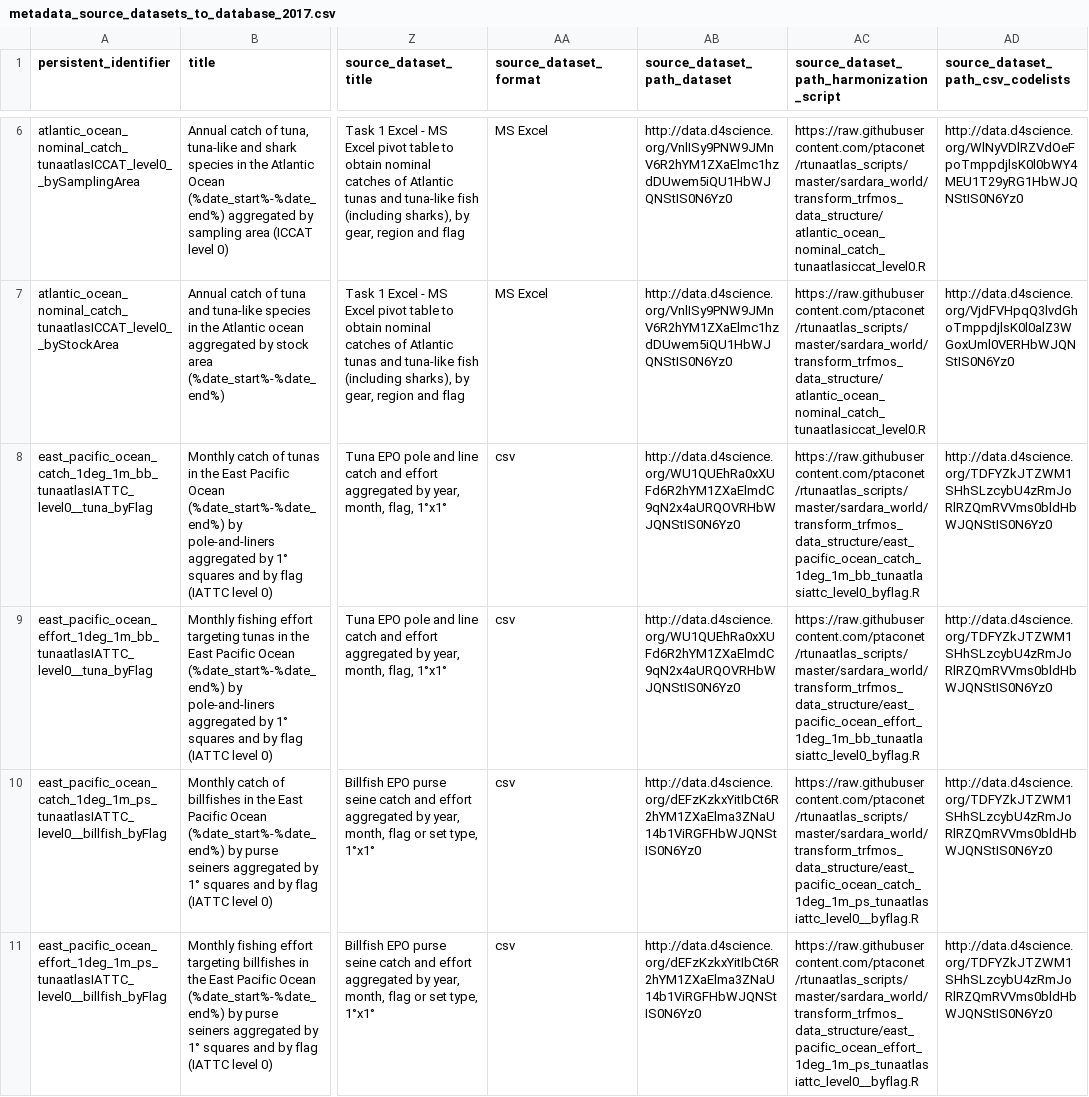
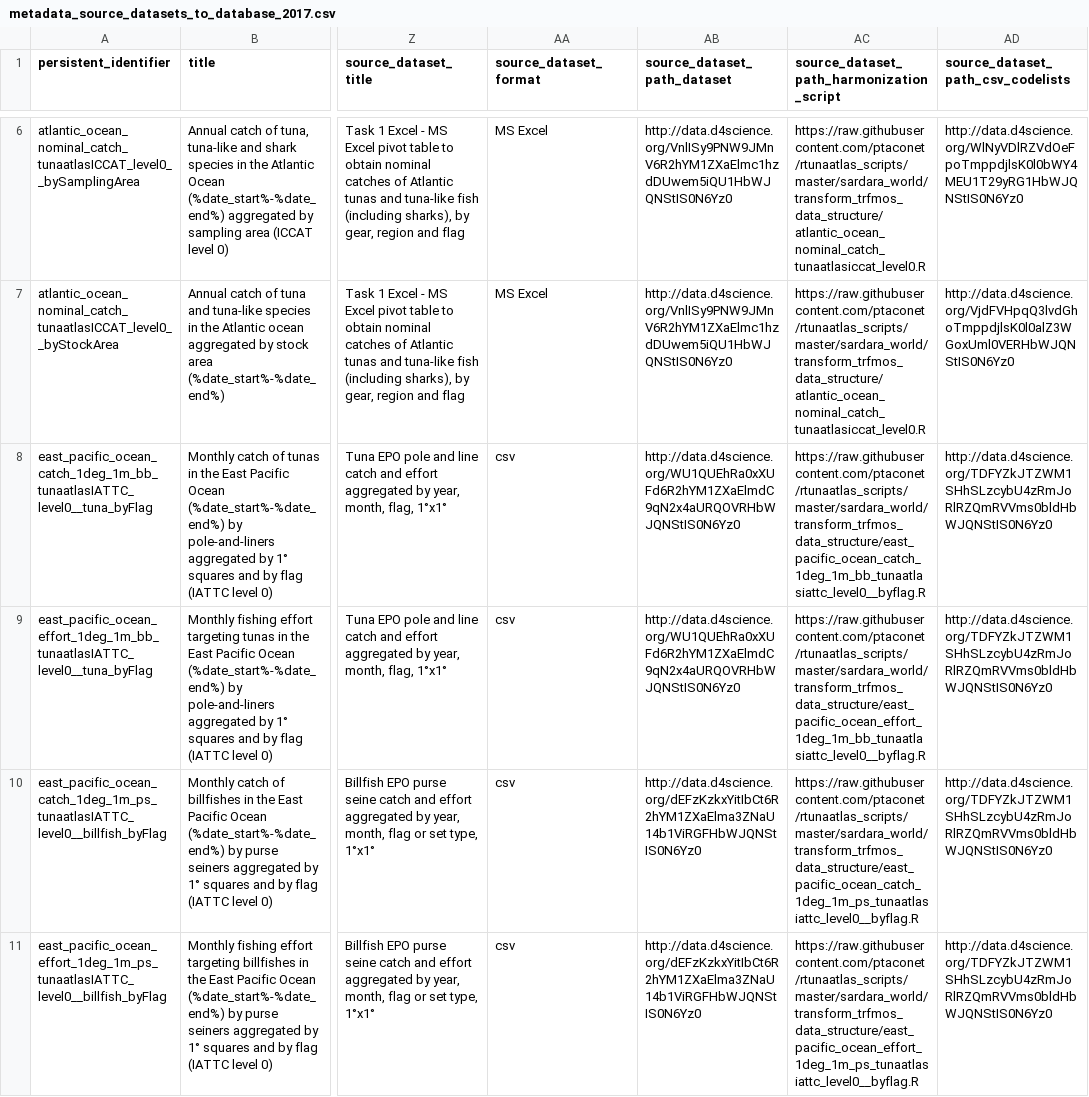
Before and after one commit to JulienLebranchu/rtunaatlas_scripts, a CSV file: sardara_world/transform_trfmos_data_structure/metadata_source_datasets_to_database/metadata_source_datasets_to_database_2017.csv, drawn as a sheet; only a part is shown, gaps mark what is left out; the diff names each change by its address in the sheet, - before the commit and + after, or states it on an @@ line.

Commit message:
change

```diff
--- a/sardara_world/transform_trfmos_data_structure/metadata_source_datasets_to_database/metadata_source_datasets_to_database_2017.csv
+++ b/sardara_world/transform_trfmos_data_structure/metadata_source_datasets_to_database/metadata_source_datasets_to_database_2017.csv
-AC8: https://raw.githubusercontent.com/ptaconet/rtunaatlas_scripts/master/sardara_world/transform_trfmos_data_structure/east_pacific_ocean_catch_1deg_1m_bb_tunaatlasiattc_level0_byflag.R
+AC8: https://raw.githubusercontent.com/ptaconet/rtunaatlas_scripts/master/sardara_world/transform_trfmos_data_structure/east_pacific_ocean_catch_1deg_1m_bb_tunaatlasiattc_level0__byflag.R
-AC9: https://raw.githubusercontent.com/ptaconet/rtunaatlas_scripts/master/sardara_world/transform_trfmos_data_structure/east_pacific_ocean_effort_1deg_1m_bb_tunaatlasiattc_level0_byflag.R
+AC9: https://raw.githubusercontent.com/ptaconet/rtunaatlas_scripts/master/sardara_world/transform_trfmos_data_structure/east_pacific_ocean_effort_1deg_1m_bb_tunaatlasiattc_level0__byflag.R
```
